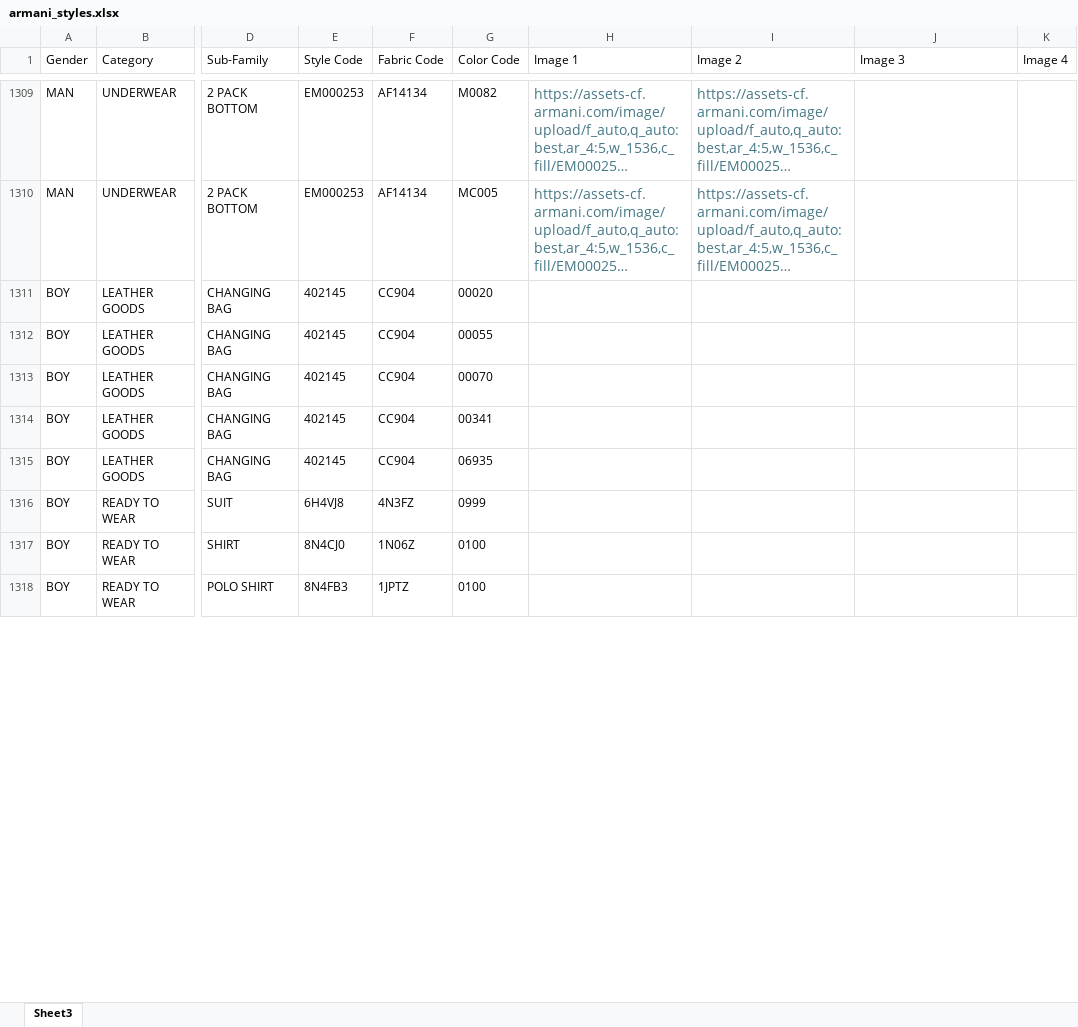
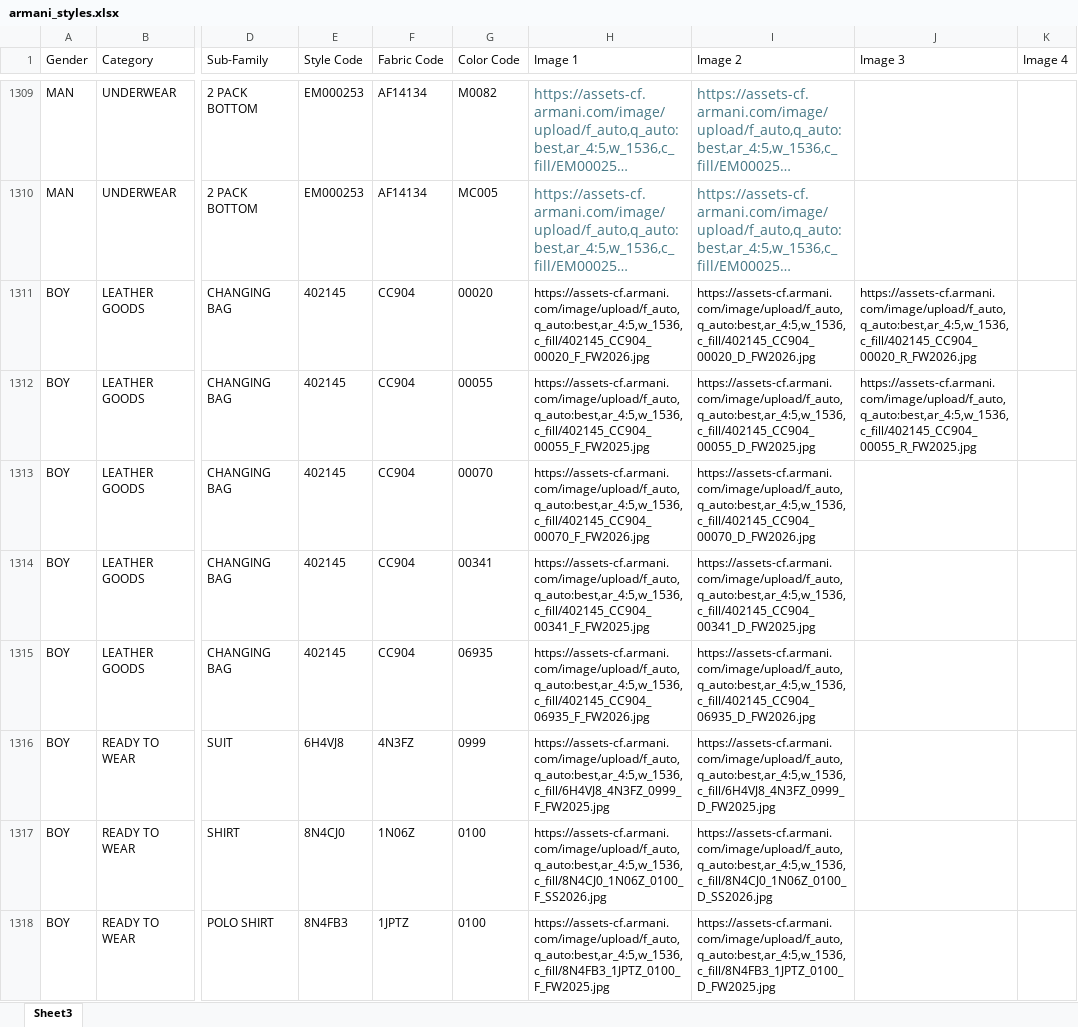
Before and after one commit to Armani-BAH/armani-site, an Excel workbook: data/armani_styles.xlsx, sheet Sheet3, drawn as a sheet; only a part is shown, gaps mark what is left out; long unchanged cells end in …; values as stored, in another font and other column widths than the file's, no borders; the diff covers the shown part only; the diff names each change by its address in the sheet, - before the commit and + after, or states it on an @@ line.

```diff
--- a/data/armani_styles.xlsx (sheet Sheet3)
+++ b/data/armani_styles.xlsx (sheet Sheet3)
-H1311 (Image 1): (empty)
+H1311 (Image 1): https://assets-cf.armani.com/image/upload/f_auto,q_auto:best,ar_4:5,w_1536,c_fill/402145_CC904_00020_F_FW2026.jpg
-I1311 (Image 2): (empty)
+I1311 (Image 2): https://assets-cf.armani.com/image/upload/f_auto,q_auto:best,ar_4:5,w_1536,c_fill/402145_CC904_00020_D_FW2026.jpg
-J1311 (Image 3): (empty)
+J1311 (Image 3): https://assets-cf.armani.com/image/upload/f_auto,q_auto:best,ar_4:5,w_1536,c_fill/402145_CC904_00020_R_FW2026.jpg
-H1312 (Image 1): (empty)
+H1312 (Image 1): https://assets-cf.armani.com/image/upload/f_auto,q_auto:best,ar_4:5,w_1536,c_fill/402145_CC904_00055_F_FW2025.jpg
-I1312 (Image 2): (empty)
+I1312 (Image 2): https://assets-cf.armani.com/image/upload/f_auto,q_auto:best,ar_4:5,w_1536,c_fill/402145_CC904_00055_D_FW2025.jpg
-J1312 (Image 3): (empty)
+J1312 (Image 3): https://assets-cf.armani.com/image/upload/f_auto,q_auto:best,ar_4:5,w_1536,c_fill/402145_CC904_00055_R_FW2025.jpg
-H1313 (Image 1): (empty)
+H1313 (Image 1): https://assets-cf.armani.com/image/upload/f_auto,q_auto:best,ar_4:5,w_1536,c_fill/402145_CC904_00070_F_FW2026.jpg
-I1313 (Image 2): (empty)
+I1313 (Image 2): https://assets-cf.armani.com/image/upload/f_auto,q_auto:best,ar_4:5,w_1536,c_fill/402145_CC904_00070_D_FW2026.jpg
-H1314 (Image 1): (empty)
+H1314 (Image 1): https://assets-cf.armani.com/image/upload/f_auto,q_auto:best,ar_4:5,w_1536,c_fill/402145_CC904_00341_F_FW2025.jpg
-I1314 (Image 2): (empty)
+I1314 (Image 2): https://assets-cf.armani.com/image/upload/f_auto,q_auto:best,ar_4:5,w_1536,c_fill/402145_CC904_00341_D_FW2025.jpg
-H1315 (Image 1): (empty)
+H1315 (Image 1): https://assets-cf.armani.com/image/upload/f_auto,q_auto:best,ar_4:5,w_1536,c_fill/402145_CC904_06935_F_FW2026.jpg
-I1315 (Image 2): (empty)
+I1315 (Image 2): https://assets-cf.armani.com/image/upload/f_auto,q_auto:best,ar_4:5,w_1536,c_fill/402145_CC904_06935_D_FW2026.jpg
-H1316 (Image 1): (empty)
+H1316 (Image 1): https://assets-cf.armani.com/image/upload/f_auto,q_auto:best,ar_4:5,w_1536,c_fill/6H4VJ8_4N3FZ_0999_F_FW2025.jpg
-I1316 (Image 2): (empty)
+I1316 (Image 2): https://assets-cf.armani.com/image/upload/f_auto,q_auto:best,ar_4:5,w_1536,c_fill/6H4VJ8_4N3FZ_0999_D_FW2025.jpg
-H1317 (Image 1): (empty)
+H1317 (Image 1): https://assets-cf.armani.com/image/upload/f_auto,q_auto:best,ar_4:5,w_1536,c_fill/8N4CJ0_1N06Z_0100_F_SS2026.jpg
-I1317 (Image 2): (empty)
+I1317 (Image 2): https://assets-cf.armani.com/image/upload/f_auto,q_auto:best,ar_4:5,w_1536,c_fill/8N4CJ0_1N06Z_0100_D_SS2026.jpg
-H1318 (Image 1): (empty)
+H1318 (Image 1): https://assets-cf.armani.com/image/upload/f_auto,q_auto:best,ar_4:5,w_1536,c_fill/8N4FB3_1JPTZ_0100_F_FW2025.jpg
-I1318 (Image 2): (empty)
+I1318 (Image 2): https://assets-cf.armani.com/image/upload/f_auto,q_auto:best,ar_4:5,w_1536,c_fill/8N4FB3_1JPTZ_0100_D_FW2025.jpg
```
Also changed, not shown: 608 edited cells elsewhere in this sheet, 2 other files.
